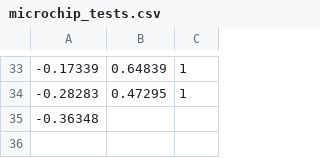
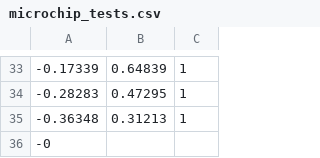
Before and after one commit to Hootsuit/ml-enhanced, a CSV file: notebooks/microchip_tests.csv, drawn as a sheet; only a part is shown, gaps mark what is left out.

```diff
--- a/notebooks/microchip_tests.csv
+++ b/notebooks/microchip_tests.csv
@@ -34,2 +34,3 @@
 -0.28283,0.47295,1
--0.36348,
+-0.36348,0.31213,1
+-0
```
